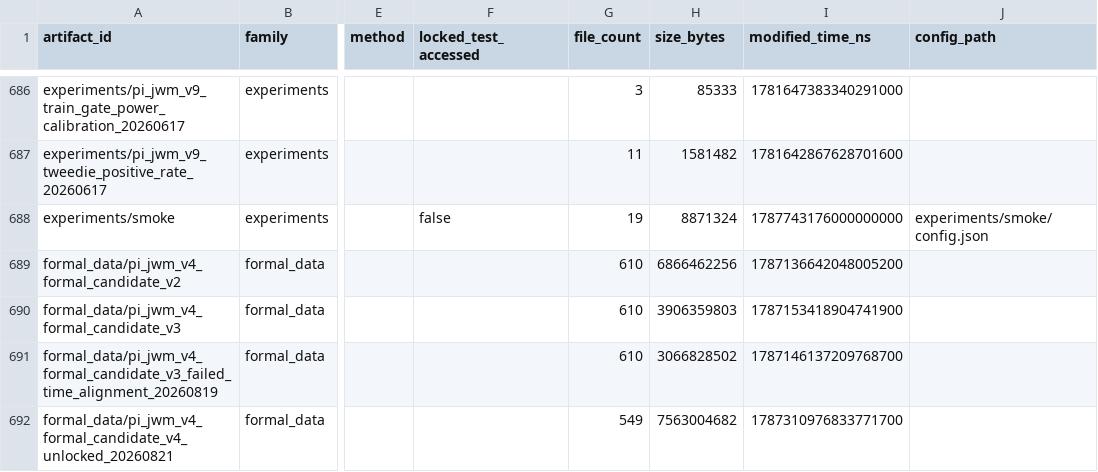
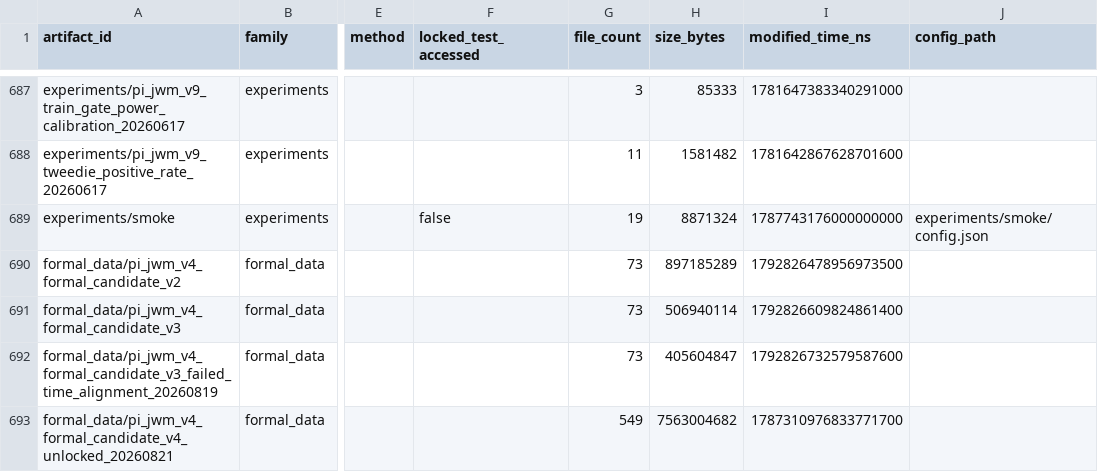
Before and after one commit to yys806/network-state-world-model, a CSV file: docs/registries/generated/artifact_catalog.csv, drawn as a sheet; only a part is shown, gaps mark what is left out; addresses are those after the commit; the diff covers the shown part only; the diff names each change by its address in the sheet, - before the commit and + after, or states it on an @@ line.

```diff
--- a/docs/registries/generated/artifact_catalog.csv
+++ b/docs/registries/generated/artifact_catalog.csv
-G690:G692 (file_count): 610
+G690:G692 (file_count): 73
-H690 (size_bytes): 6866462256
+H690 (size_bytes): 897185289
-I690 (modified_time_ns): 1787136642048005200
+I690 (modified_time_ns): 1792826478956973500
-H691 (size_bytes): 3906359803
+H691 (size_bytes): 506940114
-I691 (modified_time_ns): 1787153418904741900
+I691 (modified_time_ns): 1792826609824861400
-H692 (size_bytes): 3066828502
+H692 (size_bytes): 405604847
-I692 (modified_time_ns): 1787146137209768700
+I692 (modified_time_ns): 1792826732579587600
```
Also changed, not shown: 1 added row and 9 edited cells elsewhere in this file, 53 other files.
